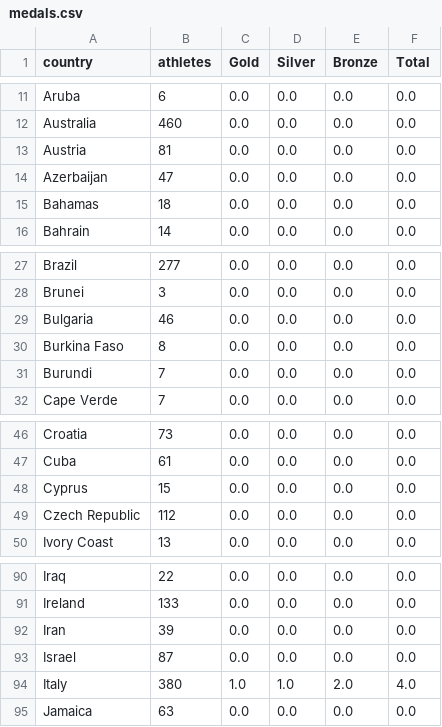
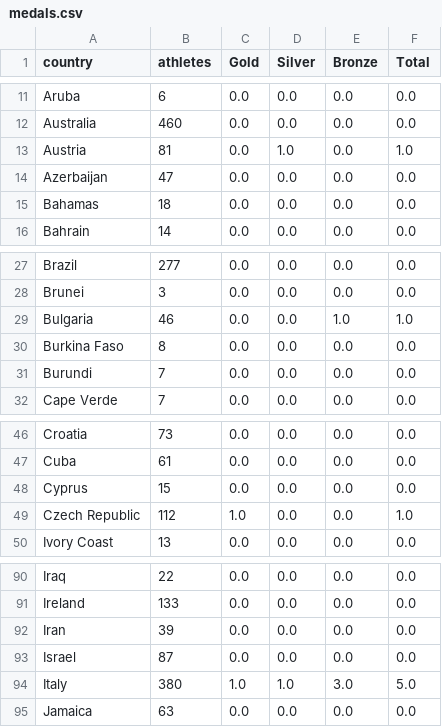
Before and after one commit to StefanWG/stefanwg.github.io, a CSV file: olympics/winter_2026/medals.csv, drawn as a sheet; only a part is shown, gaps mark what is left out.

Commit message:
Automated data fetch

```diff
--- a/olympics/winter_2026/medals.csv
+++ b/olympics/winter_2026/medals.csv
@@ -12,3 +12,3 @@ Aruba,6,0.0,0.0,0.0,0.0
 Australia,460,0.0,0.0,0.0,0.0
-Austria,81,0.0,0.0,0.0,0.0
+Austria,81,0.0,1.0,0.0,1.0
 Azerbaijan,47,0.0,0.0,0.0,0.0
@@ -28,3 +28,3 @@ Brazil,277,0.0,0.0,0.0,0.0
 Brunei,3,0.0,0.0,0.0,0.0
-Bulgaria,46,0.0,0.0,0.0,0.0
+Bulgaria,46,0.0,0.0,1.0,1.0
 Burkina Faso,8,0.0,0.0,0.0,0.0
@@ -48,3 +48,3 @@ Cuba,61,0.0,0.0,0.0,0.0
 Cyprus,15,0.0,0.0,0.0,0.0
-Czech Republic,112,0.0,0.0,0.0,0.0
+Czech Republic,112,1.0,0.0,0.0,1.0
 Ivory Coast,13,0.0,0.0,0.0,0.0
@@ -93,3 +93,3 @@ Iran,39,0.0,0.0,0.0,0.0
 Israel,87,0.0,0.0,0.0,0.0
-Italy,380,1.0,1.0,2.0,4.0
+Italy,380,1.0,1.0,3.0,5.0
 Jamaica,63,0.0,0.0,0.0,0.0
```
Also changed, not shown: 11 other files.
